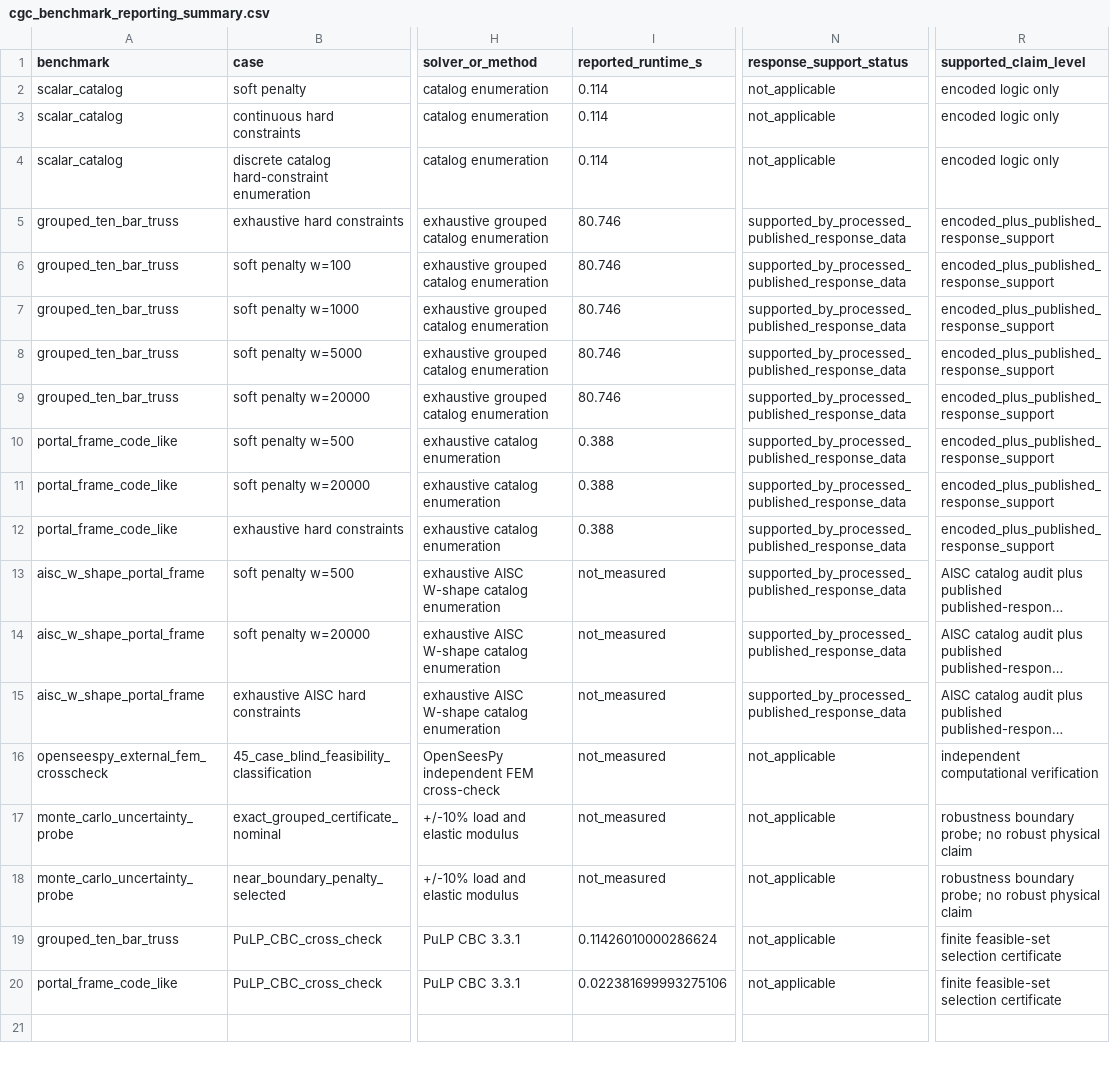
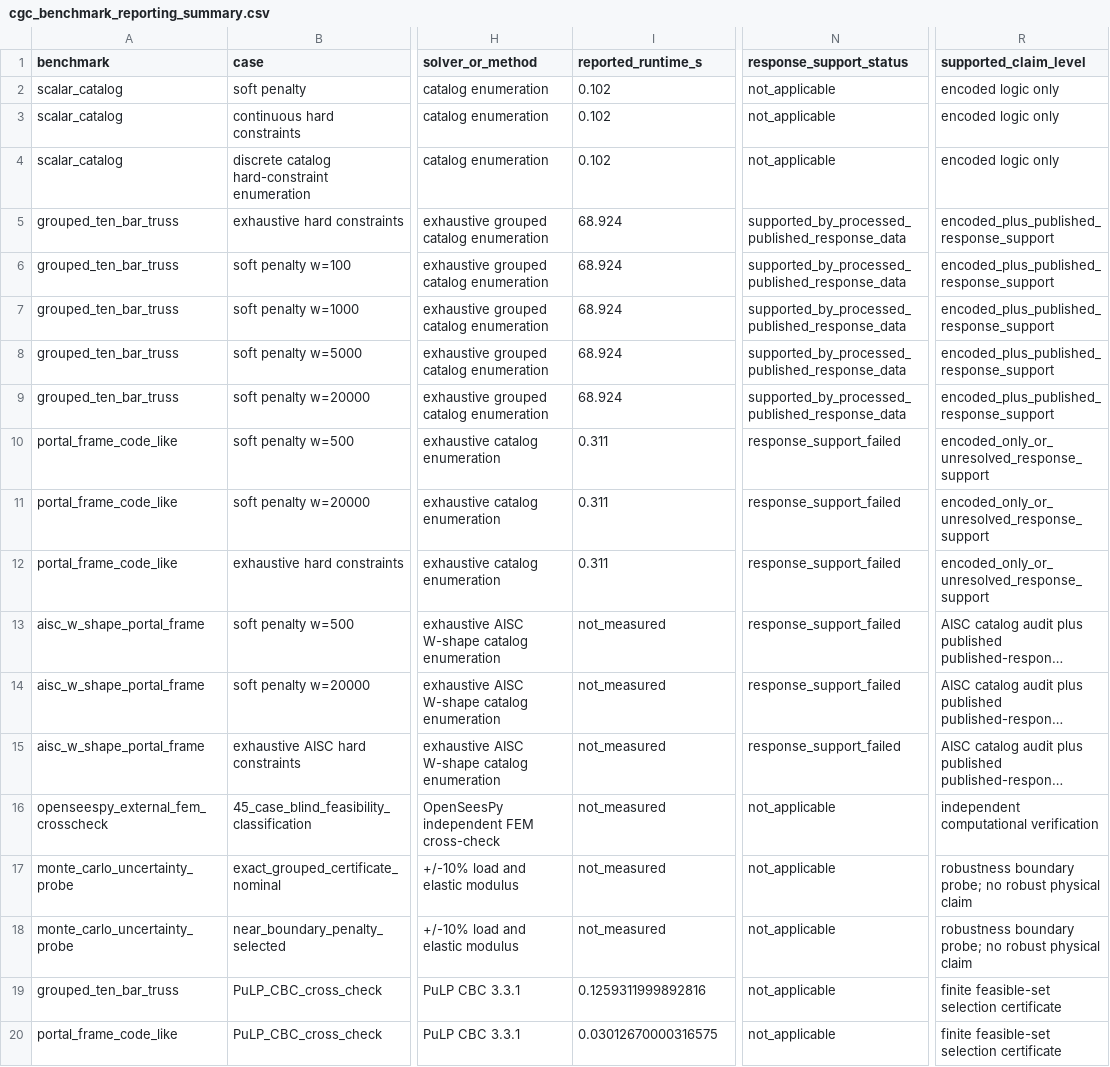
Before and after one commit to gabrielmontufar/article-114-optimization-and-engineering-claim-admissibility, a CSV file: cgc_benchmark_reporting_summary.csv, drawn as a sheet; only a part is shown, gaps mark what is left out; long unchanged cells end in …; the diff names each change by its address in the sheet, - before the commit and + after, or states it on an @@ line.

```diff
--- a/cgc_benchmark_reporting_summary.csv
+++ b/cgc_benchmark_reporting_summary.csv
-I2:I4 (reported_runtime_s): 0.114
+I2:I4 (reported_runtime_s): 0.102
-I5:I9 (reported_runtime_s): 80.746
+I5:I9 (reported_runtime_s): 68.924
-I10:I12 (reported_runtime_s): 0.388
+I10:I12 (reported_runtime_s): 0.311
-N10:N15 (response_support_status): supported_by_processed_published_response_data
+N10:N15 (response_support_status): response_support_failed
-R10:R12 (supported_claim_level): encoded_plus_published_response_support
+R10:R12 (supported_claim_level): encoded_only_or_unresolved_response_support
-I19 (reported_runtime_s): 0.11426010000286624
+I19 (reported_runtime_s): 0.1259311999892816
-I20 (reported_runtime_s): 0.022381699993275106
+I20 (reported_runtime_s): 0.03012670000316575
```
Also changed, not shown: cgc_claim_risk_benchmark.csv, cgc_extended_claim_risk_benchmark.csv, 35 other files.
